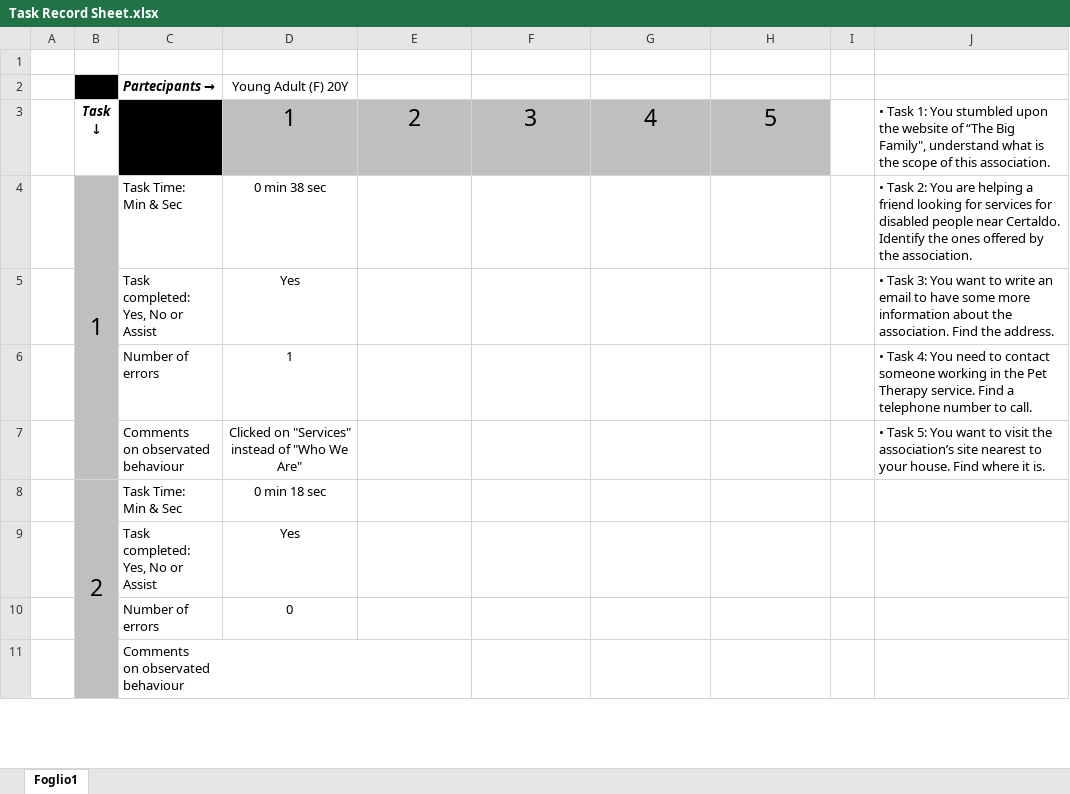
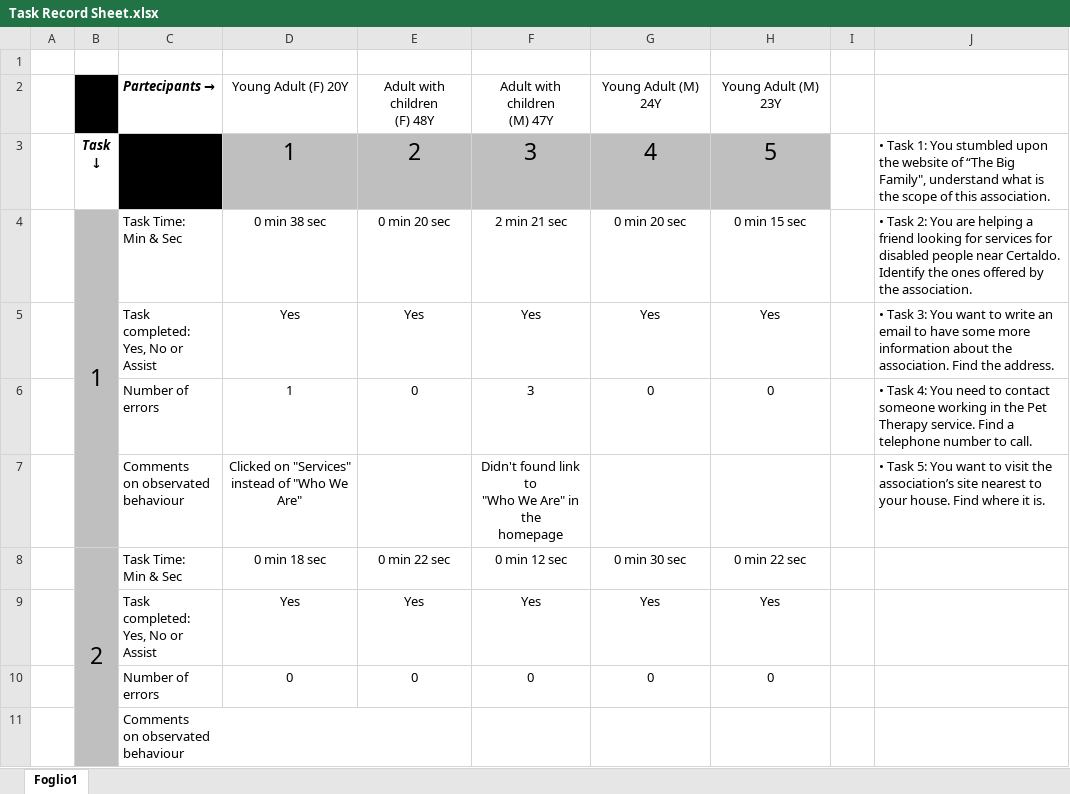
Before and after one commit to Bigazzon/TheBigFamily, an Excel workbook: Usability/Task Record Sheet.xlsx, sheet Foglio1, drawn as a sheet; only a part is shown; values as stored, in another font and other column widths than the file's, no borders; removed rows and columns are numbered as before the commit, all else as after; ↵ is a line break in a cell; the diff covers the shown part only; the diff names each change by its address in the sheet, - before the commit and + after, or states it on an @@ line.

Commit message:
Usability

```diff
--- a/Usability/Task Record Sheet.xlsx (sheet Foglio1)
+++ b/Usability/Task Record Sheet.xlsx (sheet Foglio1)
-row 2:  |  | Partecipants → | Young Adult (F) 20Y
+row 2:  |  | Partecipants → | Young Adult (F) 20Y | Adult with children ↵ (F) 48Y | Adult with children ↵ (M) 47Y | Young Adult (M) 24Y | Young Adult (M) 23Y
-E4: (empty)
+E4: 0 min 20 sec
-F4: (empty)
+F4: 2 min 21 sec
-G4: (empty)
+G4: 0 min 20 sec
-H4: (empty)
+H4: 0 min 15 sec
-row 5:  |  | Task completed: ↵ Yes, No or Assist | Yes |  |  |  |  |  | • Task 3: You want to write an email to have some more information about the association. Find the address.
-row 6:  |  | Number of ↵ errors | 1 |  |  |  |  |  | • Task 4: You need to contact someone working in the Pet Therapy service. Find a telephone number to call.
+row 5:  |  | Task completed: ↵ Yes, No or Assist | Yes | Yes | Yes | Yes | Yes |  | • Task 3: You want to write an email to have some more information about the association. Find the address.
+row 6:  |  | Number of ↵ errors | 1 | 0 | 3 | 0 | 0 |  | • Task 4: You need to contact someone working in the Pet Therapy service. Find a telephone number to call.
-F7: (empty)
+F7: Didn't found link to ↵ "Who We Are" in the ↵ homepage
-row 8:  | 2 | Task Time: ↵ Min & Sec | 0 min 18 sec
-row 9:  |  | Task completed: ↵ Yes, No or Assist | Yes
-row 10:  |  | Number of ↵ errors | 0
+row 8:  | 2 | Task Time: ↵ Min & Sec | 0 min 18 sec | 0 min 22 sec | 0 min 12 sec | 0 min 30 sec | 0 min 22 sec
+row 9:  |  | Task completed: ↵ Yes, No or Assist | Yes | Yes | Yes | Yes | Yes
+row 10:  |  | Number of ↵ errors | 0 | 0 | 0 | 0 | 0
```
Also changed, not shown: 12 added rows and 12 removed rows elsewhere in this sheet, 10 other files.
